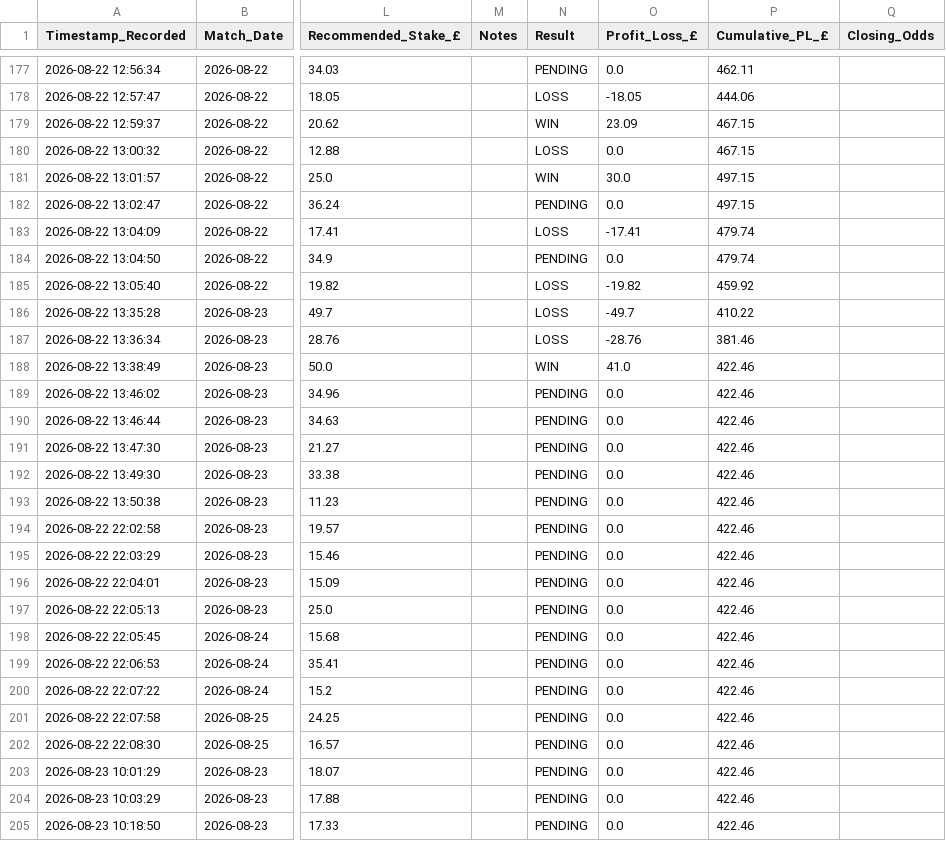
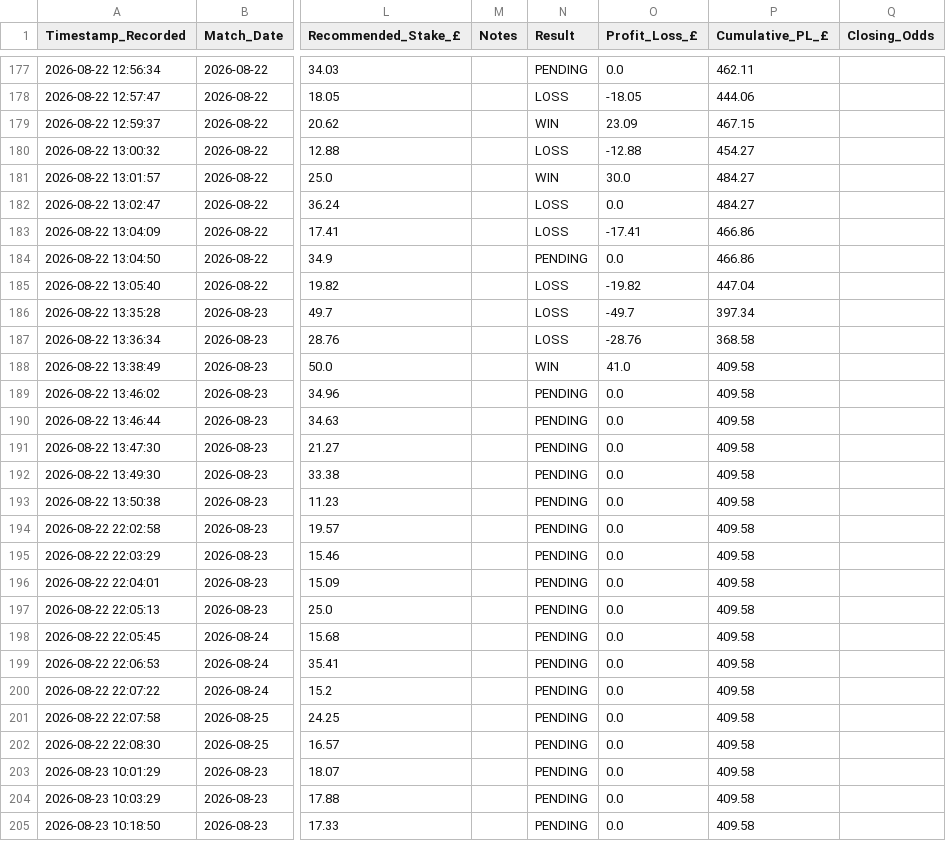
Before and after one commit to gavincruise-code/football-betting-edge, a CSV file: placed_bets_log.csv, drawn as a sheet; only a part is shown, gaps mark what is left out; the diff names each change by its address in the sheet, - before the commit and + after, or states it on an @@ line.

Commit message:
Auto-sync bet log

```diff
--- a/placed_bets_log.csv
+++ b/placed_bets_log.csv
-O180 (Profit_Loss_£): 0.0
+O180 (Profit_Loss_£): -12.88
-P180 (Cumulative_PL_£): 467.15
+P180 (Cumulative_PL_£): 454.27
-P181:P182 (Cumulative_PL_£): 497.15
+P181:P182 (Cumulative_PL_£): 484.27
-N182 (Result): PENDING
+N182 (Result): LOSS
-P183:P184 (Cumulative_PL_£): 479.74
+P183:P184 (Cumulative_PL_£): 466.86
-P185 (Cumulative_PL_£): 459.92
+P185 (Cumulative_PL_£): 447.04
-P186 (Cumulative_PL_£): 410.22
+P186 (Cumulative_PL_£): 397.34
-P187 (Cumulative_PL_£): 381.46
+P187 (Cumulative_PL_£): 368.58
-P188:P205 (Cumulative_PL_£): 422.46
+P188:P205 (Cumulative_PL_£): 409.58
```
